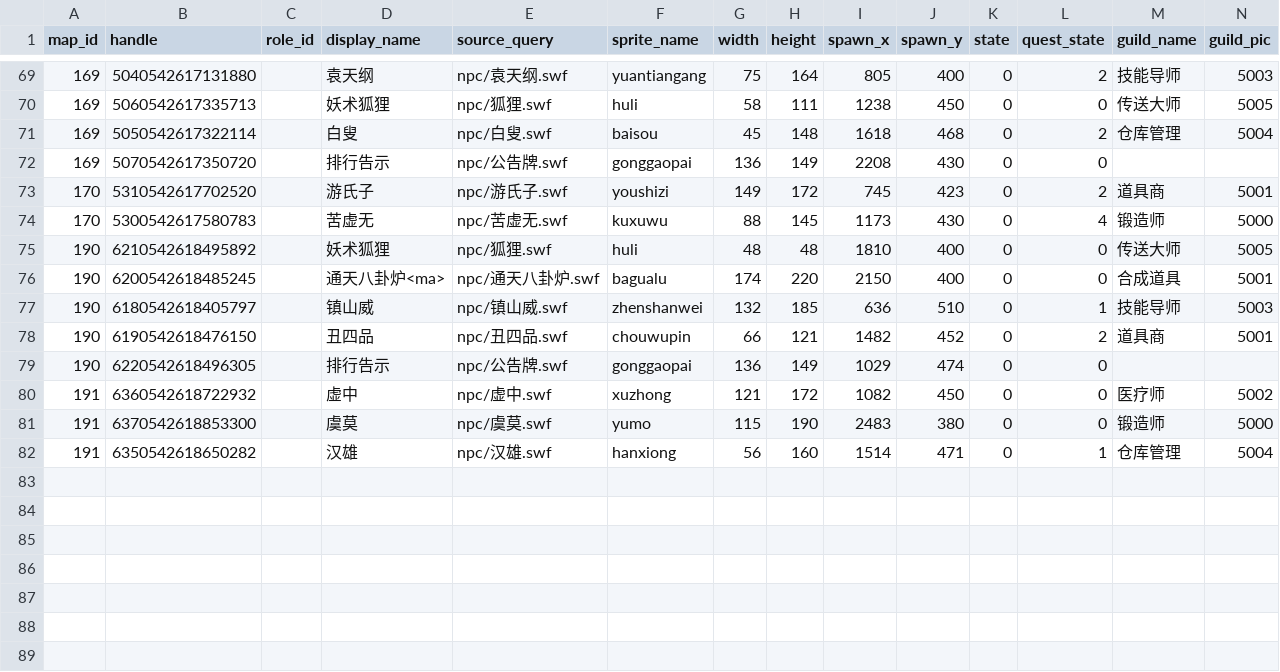
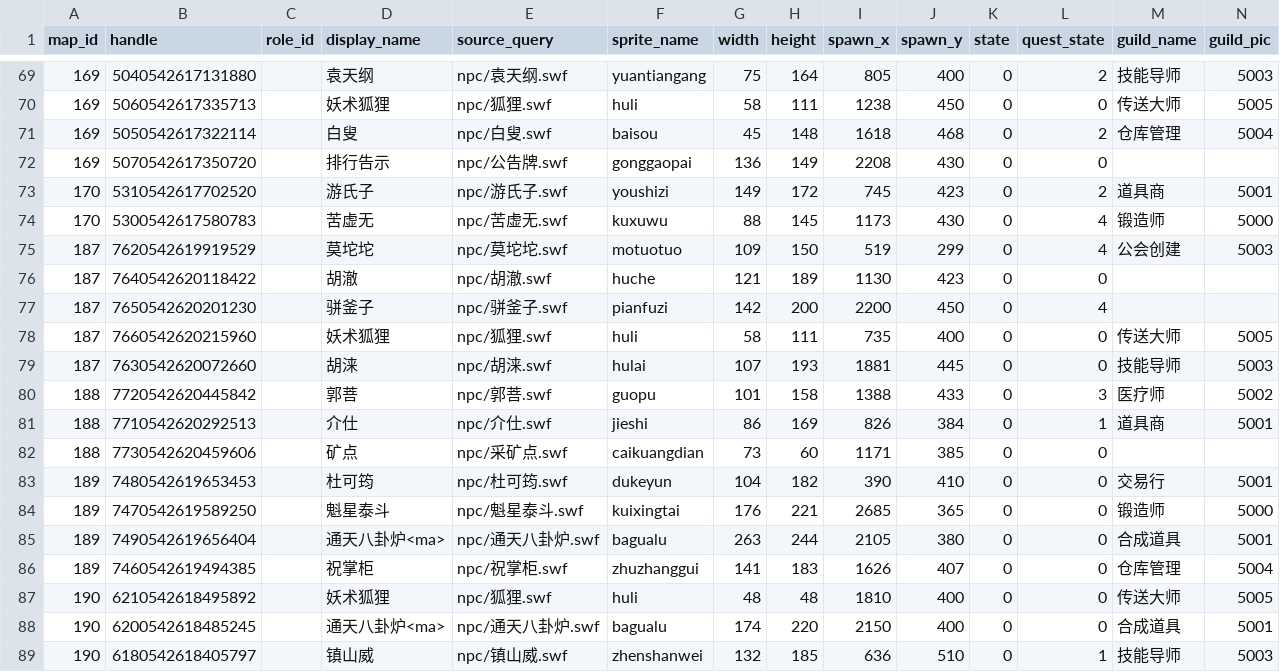
Before and after one commit to aiyouxiAAA/ai-server, a CSV file: internal/classicdata/classic_map_npc_catalog.csv, drawn as a sheet; only a part is shown, gaps mark what is left out; the shorter side is filled out with more unchanged rows; rows hold the shown columns only; the diff names each change by its address in the sheet, - before the commit and + after, or states it on an @@ line.

```diff
--- a/internal/classicdata/classic_map_npc_catalog.csv
+++ b/internal/classicdata/classic_map_npc_catalog.csv
+row 75: 187 | 7620542619919529 |  | 莫坨坨 | npc/莫坨坨.swf | motuotuo | 109 | 150 | 519 | 299 | 0 | 4 | 公会创建 | 5003
+row 76: 187 | 7640542620118422 |  | 胡澈 | npc/胡澈.swf | huche | 121 | 189 | 1130 | 423 | 0 | 0
+row 77: 187 | 7650542620201230 |  | 骈釜子 | npc/骈釜子.swf | pianfuzi | 142 | 200 | 2200 | 450 | 0 | 4
+row 78: 187 | 7660542620215960 |  | 妖术狐狸 | npc/狐狸.swf | huli | 58 | 111 | 735 | 400 | 0 | 0 | 传送大师 | 5005
+row 79: 187 | 7630542620072660 |  | 胡涞 | npc/胡涞.swf | hulai | 107 | 193 | 1881 | 445 | 0 | 0 | 技能导师 | 5003
+row 80: 188 | 7720542620445842 |  | 郭菩 | npc/郭菩.swf | guopu | 101 | 158 | 1388 | 433 | 0 | 3 | 医疗师 | 5002
+row 81: 188 | 7710542620292513 |  | 介仕 | npc/介仕.swf | jieshi | 86 | 169 | 826 | 384 | 0 | 1 | 道具商 | 5001
+row 82: 188 | 7730542620459606 |  | 矿点 | npc/采矿点.swf | caikuangdian | 73 | 60 | 1171 | 385 | 0 | 0
+row 83: 189 | 7480542619653453 |  | 杜可筠 | npc/杜可筠.swf | dukeyun | 104 | 182 | 390 | 410 | 0 | 0 | 交易行 | 5001
+row 84: 189 | 7470542619589250 |  | 魁星泰斗 | npc/魁星泰斗.swf | kuixingtai | 176 | 221 | 2685 | 365 | 0 | 0 | 锻造师 | 5000
+row 85: 189 | 7490542619656404 |  | 通天八卦炉<ma> | npc/通天八卦炉.swf | bagualu | 263 | 244 | 2105 | 380 | 0 | 0 | 合成道具 | 5001
+row 86: 189 | 7460542619494385 |  | 祝掌柜 | npc/祝掌柜.swf | zhuzhanggui | 141 | 183 | 1626 | 407 | 0 | 0 | 仓库管理 | 5004
```
Also changed, not shown: internal/classicdata/classic_map_scene_transport_catalog.csv, 3 other files.
